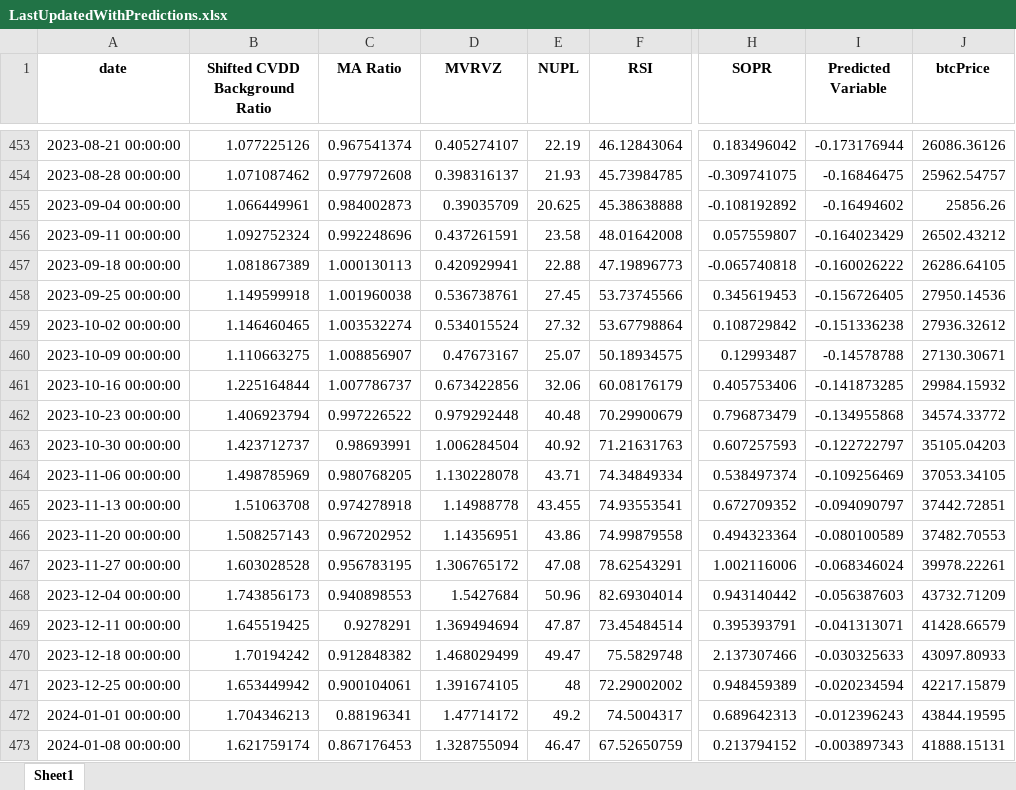
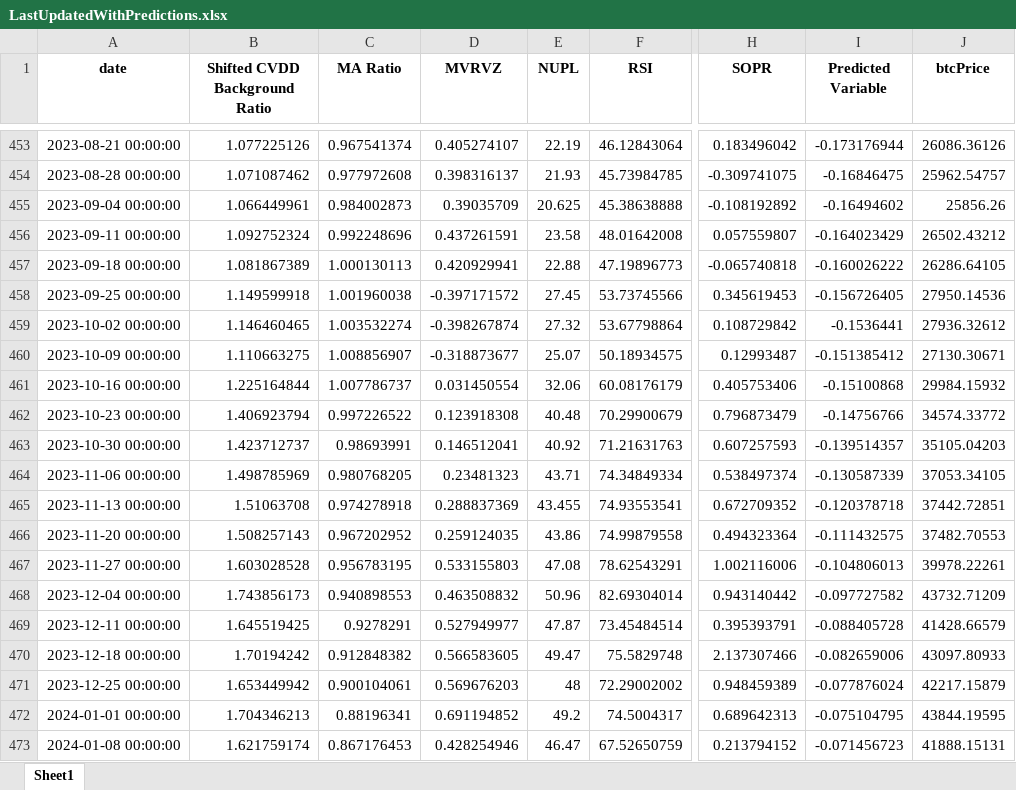
Before and after one commit to BenjiFaccin/eclipsev2, an Excel workbook: static/assets/LastUpdatedWithPredictions.xlsx, sheet Sheet1, drawn as a sheet; only a part is shown, gaps mark what is left out; values as stored, in another font and other column widths than the file's, no borders; the diff covers the shown part only; the diff names each change by its address in the sheet, - before the commit and + after, or states it on an @@ line.

Commit message:
Weekly update eclipse

```diff
--- a/static/assets/LastUpdatedWithPredictions.xlsx (sheet Sheet1)
+++ b/static/assets/LastUpdatedWithPredictions.xlsx (sheet Sheet1)
-D458 (MVRVZ): 0.536738761
+D458 (MVRVZ): -0.397171572
-D459 (MVRVZ): 0.534015524
+D459 (MVRVZ): -0.398267874
-I459 (Predicted Variable): -0.151336238
+I459 (Predicted Variable): -0.1536441
-D460 (MVRVZ): 0.47673167
+D460 (MVRVZ): -0.318873677
-I460 (Predicted Variable): -0.14578788
+I460 (Predicted Variable): -0.151385412
-D461 (MVRVZ): 0.673422856
+D461 (MVRVZ): 0.031450554
-I461 (Predicted Variable): -0.141873285
+I461 (Predicted Variable): -0.15100868
-D462 (MVRVZ): 0.979292448
+D462 (MVRVZ): 0.123918308
-I462 (Predicted Variable): -0.134955868
+I462 (Predicted Variable): -0.14756766
-D463 (MVRVZ): 1.006284504
+D463 (MVRVZ): 0.146512041
-I463 (Predicted Variable): -0.122722797
+I463 (Predicted Variable): -0.139514357
-D464 (MVRVZ): 1.130228078
+D464 (MVRVZ): 0.23481323
-I464 (Predicted Variable): -0.109256469
+I464 (Predicted Variable): -0.130587339
-D465 (MVRVZ): 1.14988778
+D465 (MVRVZ): 0.288837369
-I465 (Predicted Variable): -0.094090797
+I465 (Predicted Variable): -0.120378718
-D466 (MVRVZ): 1.14356951
+D466 (MVRVZ): 0.259124035
-I466 (Predicted Variable): -0.080100589
+I466 (Predicted Variable): -0.111432575
-D467 (MVRVZ): 1.306765172
+D467 (MVRVZ): 0.533155803
-I467 (Predicted Variable): -0.068346024
+I467 (Predicted Variable): -0.104806013
-D468 (MVRVZ): 1.5427684
+D468 (MVRVZ): 0.463508832
-I468 (Predicted Variable): -0.056387603
+I468 (Predicted Variable): -0.097727582
-D469 (MVRVZ): 1.369494694
+D469 (MVRVZ): 0.527949977
-I469 (Predicted Variable): -0.041313071
+I469 (Predicted Variable): -0.088405728
-D470 (MVRVZ): 1.468029499
+D470 (MVRVZ): 0.566583605
-I470 (Predicted Variable): -0.030325633
+I470 (Predicted Variable): -0.082659006
-D471 (MVRVZ): 1.391674105
+D471 (MVRVZ): 0.569676203
-I471 (Predicted Variable): -0.020234594
+I471 (Predicted Variable): -0.077876024
-D472 (MVRVZ): 1.47714172
+D472 (MVRVZ): 0.691194852
-I472 (Predicted Variable): -0.012396243
+I472 (Predicted Variable): -0.075104795
-D473 (MVRVZ): 1.328755094
+D473 (MVRVZ): 0.428254946
-I473 (Predicted Variable): -0.003897343
+I473 (Predicted Variable): -0.071456723
```
Also changed, not shown: 4 added rows and 177 edited cells elsewhere in this sheet.
